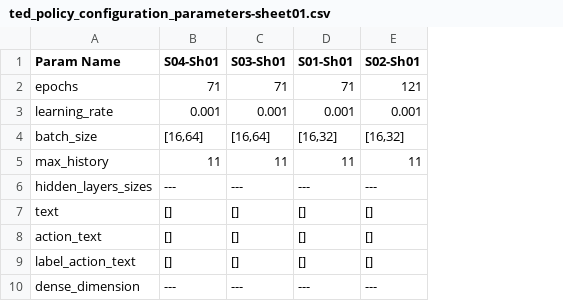
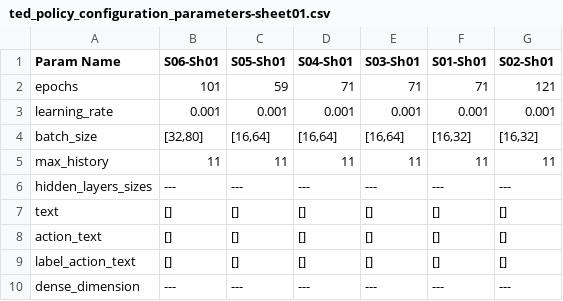
Before and after one commit to sysang/the-english-parrot, a CSV file: TrainingLab/ted_policy_configuration_parameters-sheet01.csv, drawn as a sheet; only a part is shown; the diff names each change by its address in the sheet, - before the commit and + after, or states it on an @@ line.

```diff
--- a/TrainingLab/ted_policy_configuration_parameters-sheet01.csv
+++ b/TrainingLab/ted_policy_configuration_parameters-sheet01.csv
+column B (S06-Sh01), rows 2-10: 101 | 0.001 | [32,80] | 11 | --- | [] | [] | [] | ---
+column C (S05-Sh01), rows 2-10: 59 | 0.001 | [16,64] | 11 | --- | [] | [] | [] | ---
```
Also changed, not shown: TrainingLab/ted_policy_performance_happy_path.csv, 1 other file.
